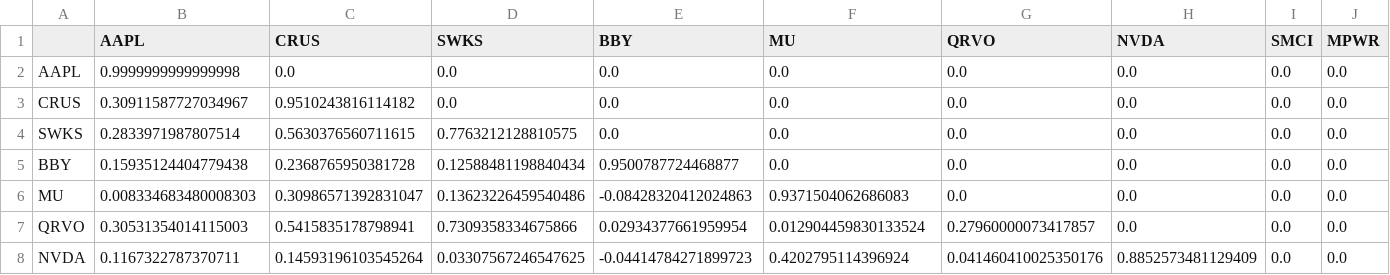
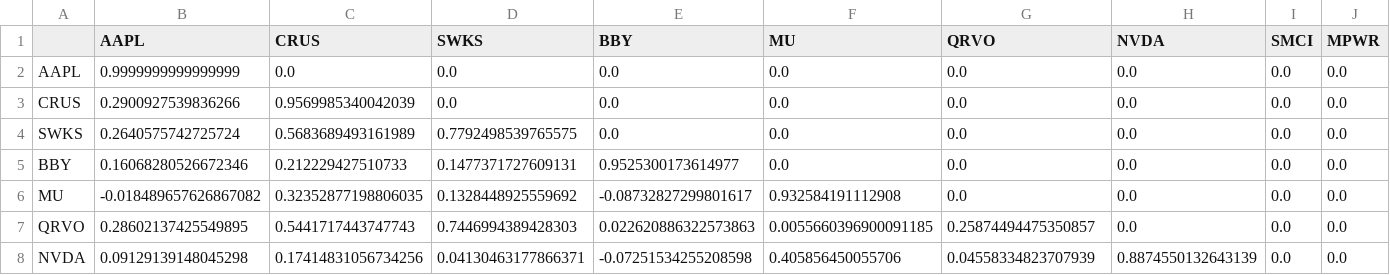
Before and after one commit to dimitri-zavarin/OptionPricingApp, a CSV file: MarketDataFetcher/cholesky_L_matrix.csv, drawn as a sheet; only a part is shown; the diff covers the shown part only; the diff names each change by its address in the sheet, - before the commit and + after, or states it on an @@ line.

```diff
--- a/MarketDataFetcher/cholesky_L_matrix.csv
+++ b/MarketDataFetcher/cholesky_L_matrix.csv
-B2 (AAPL): 0.9999999999999998
+B2 (AAPL): 0.9999999999999999
-B3 (AAPL): 0.30911587727034967
+B3 (AAPL): 0.2900927539836266
-C3 (CRUS): 0.9510243816114182
+C3 (CRUS): 0.9569985340042039
-B4 (AAPL): 0.2833971987807514
+B4 (AAPL): 0.2640575742725724
-C4 (CRUS): 0.5630376560711615
+C4 (CRUS): 0.5683689493161989
-D4 (SWKS): 0.7763212128810575
+D4 (SWKS): 0.7792498539765575
-B5 (AAPL): 0.15935124404779438
+B5 (AAPL): 0.16068280526672346
-C5 (CRUS): 0.2368765950381728
+C5 (CRUS): 0.212229427510733
-D5 (SWKS): 0.12588481198840434
+D5 (SWKS): 0.1477371727609131
-E5 (BBY): 0.9500787724468877
+E5 (BBY): 0.9525300173614977
-B6 (AAPL): 0.008334683480008303
+B6 (AAPL): -0.018489657626867082
-C6 (CRUS): 0.30986571392831047
+C6 (CRUS): 0.32352877198806035
-D6 (SWKS): 0.13623226459540486
+D6 (SWKS): 0.1328448925559692
-E6 (BBY): -0.08428320412024863
+E6 (BBY): -0.08732827299801617
-F6 (MU): 0.9371504062686083
+F6 (MU): 0.932584191112908
-B7 (AAPL): 0.30531354014115003
+B7 (AAPL): 0.28602137425549895
-C7 (CRUS): 0.5415835178798941
+C7 (CRUS): 0.5441717443747743
-D7 (SWKS): 0.7309358334675866
+D7 (SWKS): 0.7446994389428303
-E7 (BBY): 0.02934377661959954
+E7 (BBY): 0.022620886322573863
-F7 (MU): 0.012904459830133524
+F7 (MU): 0.0055660396900091185
-G7 (QRVO): 0.27960000073417857
+G7 (QRVO): 0.25874494475350857
-B8 (AAPL): 0.1167322787370711
+B8 (AAPL): 0.09129139148045298
-C8 (CRUS): 0.14593196103545264
+C8 (CRUS): 0.17414831056734256
-D8 (SWKS): 0.03307567246547625
+D8 (SWKS): 0.04130463177866371
-E8 (BBY): -0.04414784271899723
+E8 (BBY): -0.07251534255208598
-F8 (MU): 0.4202795114396924
+F8 (MU): 0.405856450055706
-G8 (QRVO): 0.041460410025350176
+G8 (QRVO): 0.04558334823707939
-H8 (NVDA): 0.8852573481129409
+H8 (NVDA): 0.8874550132643139
```
Also changed, not shown: 38 edited cells elsewhere in this file, MarketDataFetcher/calibrated_W_matrix.csv, 7 other files.
